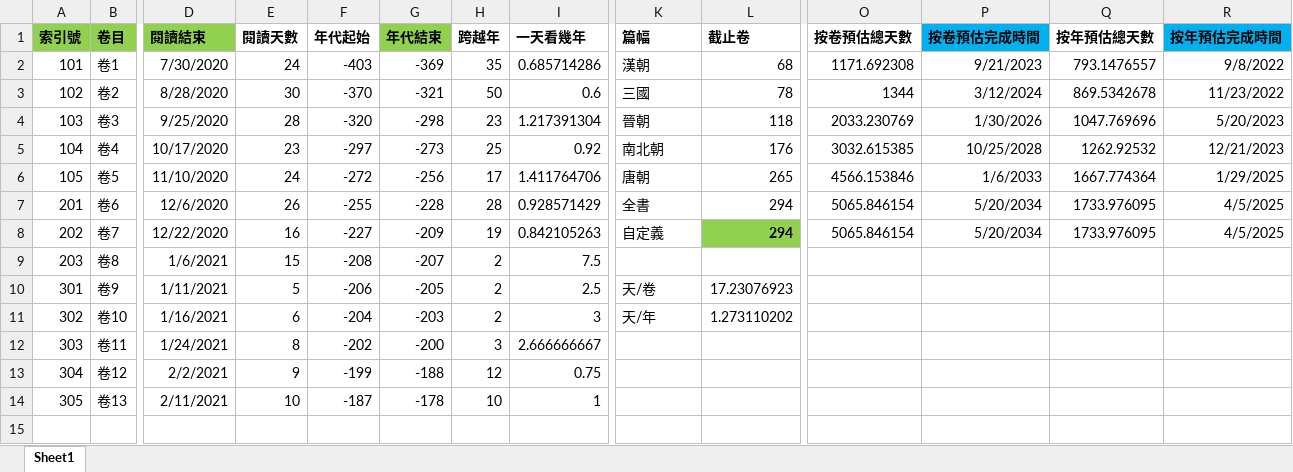
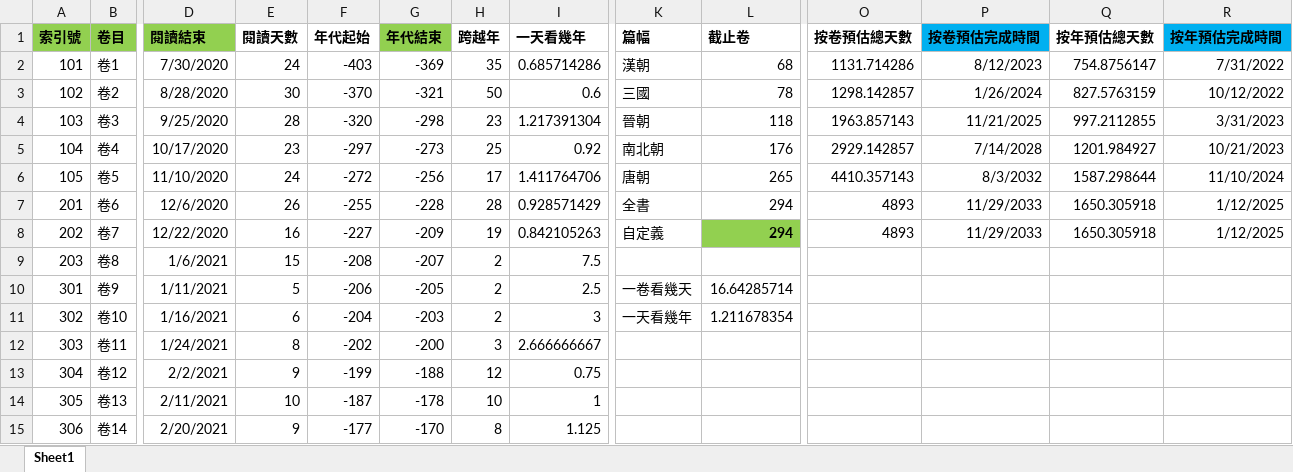
Before and after one commit to gamefang/zizhitongjian, an Excel workbook: 筆記/閱讀數據.xlsx, sheet Sheet1, drawn as a sheet; only a part is shown, gaps mark what is left out; values as stored, in another font and other column widths than the file's, no borders; charts and pictures not drawn; rows hold the shown columns only; the diff names each change by its address in the sheet, - before the commit and + after, or states it on an @@ line.

```diff
--- a/筆記/閱讀數據.xlsx (sheet Sheet1)
+++ b/筆記/閱讀數據.xlsx (sheet Sheet1)
-O2 (按卷預估總天數): 1171.692308
+O2 (按卷預估總天數): 1131.714286
-P2 (按卷預估完成時間): 9/21/2023
+P2 (按卷預估完成時間): 8/12/2023
-Q2 (按年預估總天數): 793.1476557
+Q2 (按年預估總天數): 754.8756147
-R2 (按年預估完成時間): 9/8/2022
+R2 (按年預估完成時間): 7/31/2022
-O3 (按卷預估總天數): 1344
+O3 (按卷預估總天數): 1298.142857
-P3 (按卷預估完成時間): 3/12/2024
+P3 (按卷預估完成時間): 1/26/2024
-Q3 (按年預估總天數): 869.5342678
+Q3 (按年預估總天數): 827.5763159
-R3 (按年預估完成時間): 11/23/2022
+R3 (按年預估完成時間): 10/12/2022
-O4 (按卷預估總天數): 2033.230769
+O4 (按卷預估總天數): 1963.857143
-P4 (按卷預估完成時間): 1/30/2026
+P4 (按卷預估完成時間): 11/21/2025
-Q4 (按年預估總天數): 1047.769696
+Q4 (按年預估總天數): 997.2112855
-R4 (按年預估完成時間): 5/20/2023
+R4 (按年預估完成時間): 3/31/2023
-O5 (按卷預估總天數): 3032.615385
+O5 (按卷預估總天數): 2929.142857
-P5 (按卷預估完成時間): 10/25/2028
+P5 (按卷預估完成時間): 7/14/2028
-Q5 (按年預估總天數): 1262.92532
+Q5 (按年預估總天數): 1201.984927
-R5 (按年預估完成時間): 12/21/2023
+R5 (按年預估完成時間): 10/21/2023
-O6 (按卷預估總天數): 4566.153846
+O6 (按卷預估總天數): 4410.357143
-P6 (按卷預估完成時間): 1/6/2033
+P6 (按卷預估完成時間): 8/3/2032
-Q6 (按年預估總天數): 1667.774364
+Q6 (按年預估總天數): 1587.298644
-R6 (按年預估完成時間): 1/29/2025
+R6 (按年預估完成時間): 11/10/2024
-O7:O8 (按卷預估總天數): 5065.846154
+O7:O8 (按卷預估總天數): 4893
-P7:P8 (按卷預估完成時間): 5/20/2034
+P7:P8 (按卷預估完成時間): 11/29/2033
-Q7:Q8 (按年預估總天數): 1733.976095
+Q7:Q8 (按年預估總天數): 1650.305918
-R7:R8 (按年預估完成時間): 4/5/2025
+R7:R8 (按年預估完成時間): 1/12/2025
-K10 (篇幅): 天/卷
+K10 (篇幅): 一卷看幾天
-L10 (截止卷): 17.23076923
+L10 (截止卷): 16.64285714
-K11 (篇幅): 天/年
+K11 (篇幅): 一天看幾年
-L11 (截止卷): 1.273110202
+L11 (截止卷): 1.211678354
+row 15: 306 | 卷14 | 2/20/2021 | 9 | -177 | -170 | 8 | 1.125
```
Also changed, not shown: charts or pictures, 8 other files.
